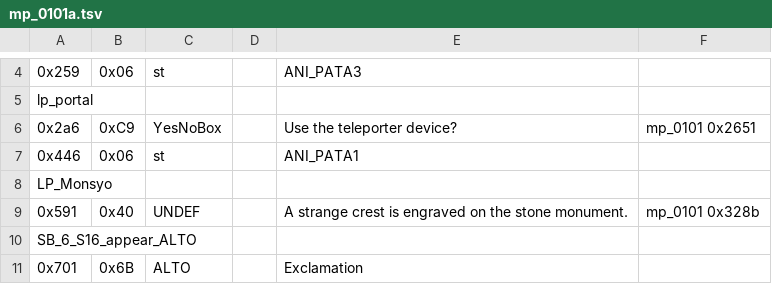
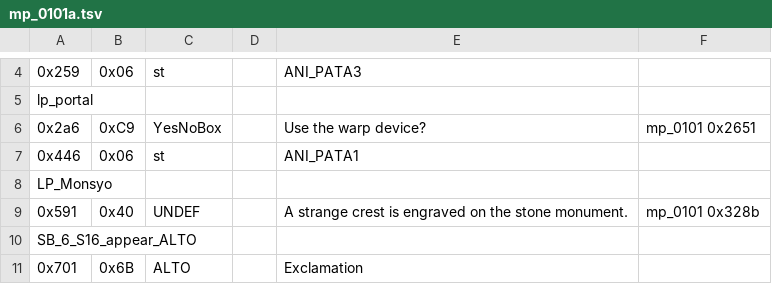
Before and after one commit to dackst/nayuta, a TSV file: script/input/mp_0101a.tsv, drawn as a sheet; only a part is shown, gaps mark what is left out; the diff names each change by its address in the sheet, - before the commit and + after, or states it on an @@ line.

```diff
--- a/script/input/mp_0101a.tsv
+++ b/script/input/mp_0101a.tsv
-E6: Use the teleporter device?
+E6: Use the warp device?
```
Also changed, not shown: script/input/mp_0101.tsv, script/input/mp_0101b.tsv, 7 other files.
